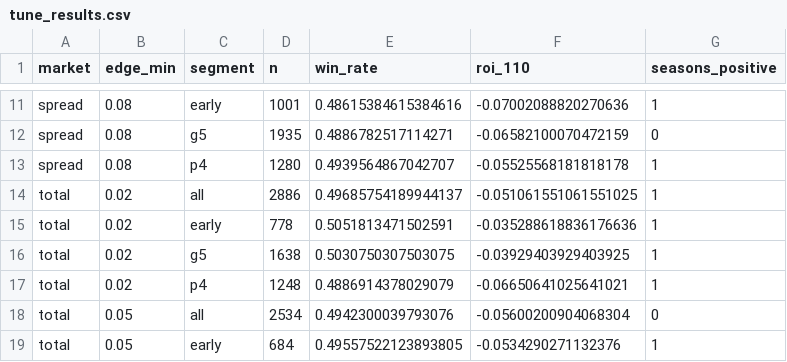
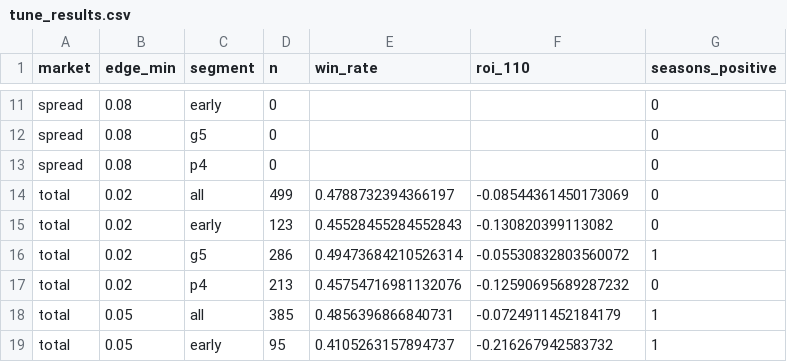
Before and after one commit to jkrek17/Claude_builds, a CSV file: sportsbet/research/cfb/tune_results.csv, drawn as a sheet; only a part is shown, gaps mark what is left out; the diff covers the shown part only; the diff names each change by its address in the sheet, - before the commit and + after, or states it on an @@ line.

```diff
--- a/sportsbet/research/cfb/tune_results.csv
+++ b/sportsbet/research/cfb/tune_results.csv
-D11 (n): 1001
+D11 (n): 0
-E11 (win_rate): 0.48615384615384616
+E11 (win_rate): (empty)
-F11 (roi_110): -0.07002088820270636
+F11 (roi_110): (empty)
-G11 (seasons_positive): 1
+G11 (seasons_positive): 0
-D12 (n): 1935
+D12 (n): 0
-E12 (win_rate): 0.4886782517114271
+E12 (win_rate): (empty)
-F12 (roi_110): -0.06582100070472159
+F12 (roi_110): (empty)
-D13 (n): 1280
+D13 (n): 0
-E13 (win_rate): 0.4939564867042707
+E13 (win_rate): (empty)
-F13 (roi_110): -0.05525568181818178
+F13 (roi_110): (empty)
-G13:G15 (seasons_positive): 1
+G13:G15 (seasons_positive): 0
-D14 (n): 2886
+D14 (n): 499
-E14 (win_rate): 0.49685754189944137
+E14 (win_rate): 0.4788732394366197
-F14 (roi_110): -0.051061551061551025
+F14 (roi_110): -0.08544361450173069
-D15 (n): 778
+D15 (n): 123
-E15 (win_rate): 0.5051813471502591
+E15 (win_rate): 0.45528455284552843
-F15 (roi_110): -0.035288618836176636
+F15 (roi_110): -0.130820399113082
-D16 (n): 1638
+D16 (n): 286
-E16 (win_rate): 0.5030750307503075
+E16 (win_rate): 0.49473684210526314
-F16 (roi_110): -0.03929403929403925
+F16 (roi_110): -0.05530832803560072
-D17 (n): 1248
+D17 (n): 213
-E17 (win_rate): 0.4886914378029079
+E17 (win_rate): 0.45754716981132076
-F17 (roi_110): -0.06650641025641021
+F17 (roi_110): -0.12590695689287232
-G17 (seasons_positive): 1
+G17 (seasons_positive): 0
-D18 (n): 2534
+D18 (n): 385
-E18 (win_rate): 0.4942300039793076
+E18 (win_rate): 0.4856396866840731
-F18 (roi_110): -0.05600200904068304
+F18 (roi_110): -0.0724911452184179
-G18 (seasons_positive): 0
+G18 (seasons_positive): 1
-D19 (n): 684
+D19 (n): 95
-E19 (win_rate): 0.49557522123893805
+E19 (win_rate): 0.4105263157894737
-F19 (roi_110): -0.0534290271132376
+F19 (roi_110): -0.216267942583732
```
Also changed, not shown: 52 edited cells elsewhere in this file, sportsbet/research/cfb/tune_params.csv, 2 other files.
